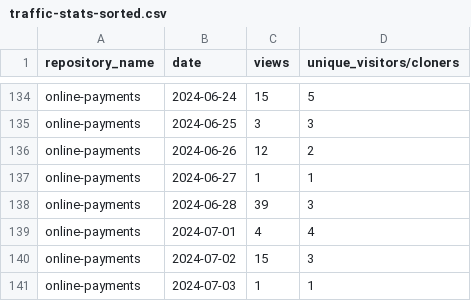
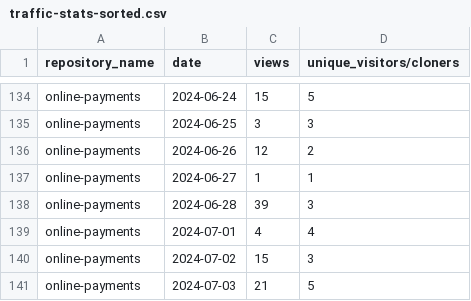
Before and after one commit to jpmorgan-payments/online-payments, a CSV file: metrics/traffic-stats-sorted.csv, drawn as a sheet; only a part is shown, gaps mark what is left out.

```diff
--- a/metrics/traffic-stats-sorted.csv
+++ b/metrics/traffic-stats-sorted.csv
@@ -140,2 +140,2 @@ online-payments,2024-07-01,4,4
 online-payments,2024-07-02,15,3
-online-payments,2024-07-03,1,1
+online-payments,2024-07-03,21,5
```
Also changed, not shown: metrics/clone-stats-sorted.csv, metrics/clone-stats.csv, 3 other files.
